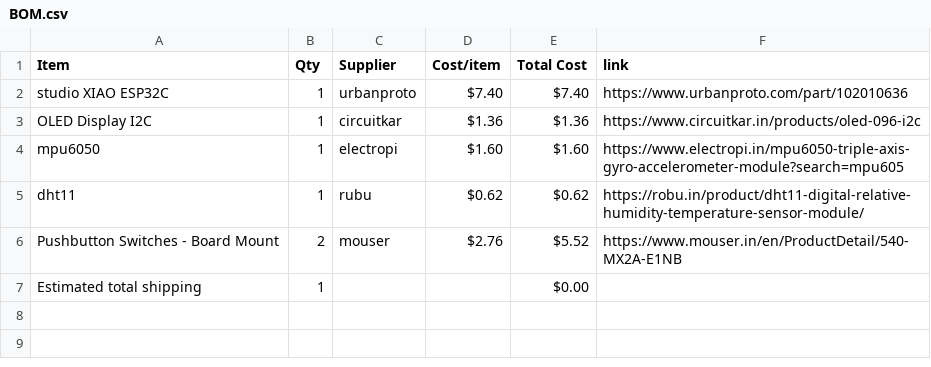
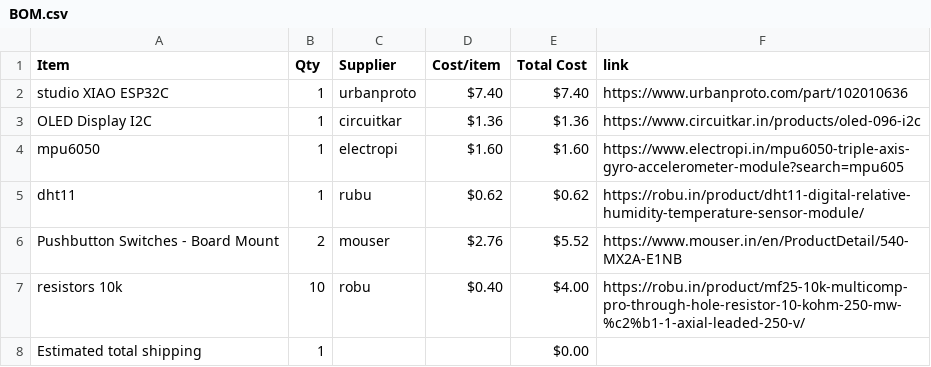
Before and after one commit to ez-pratham/half-life_VP, a CSV file: BOM.csv, drawn as a sheet; the diff names each change by its address in the sheet, - before the commit and + after, or states it on an @@ line.

Commit message:
Sync Starbie from Half Life

```diff
--- a/BOM.csv
+++ b/BOM.csv
+row 7: resistors 10k | 10 | robu | $0.40 | $4.00 | https://robu.in/product/mf25-10k-multicomp-pro-through-hole-resistor-10-kohm-250-mw-%c2%b1-1-axial-leaded-250-v/
```
